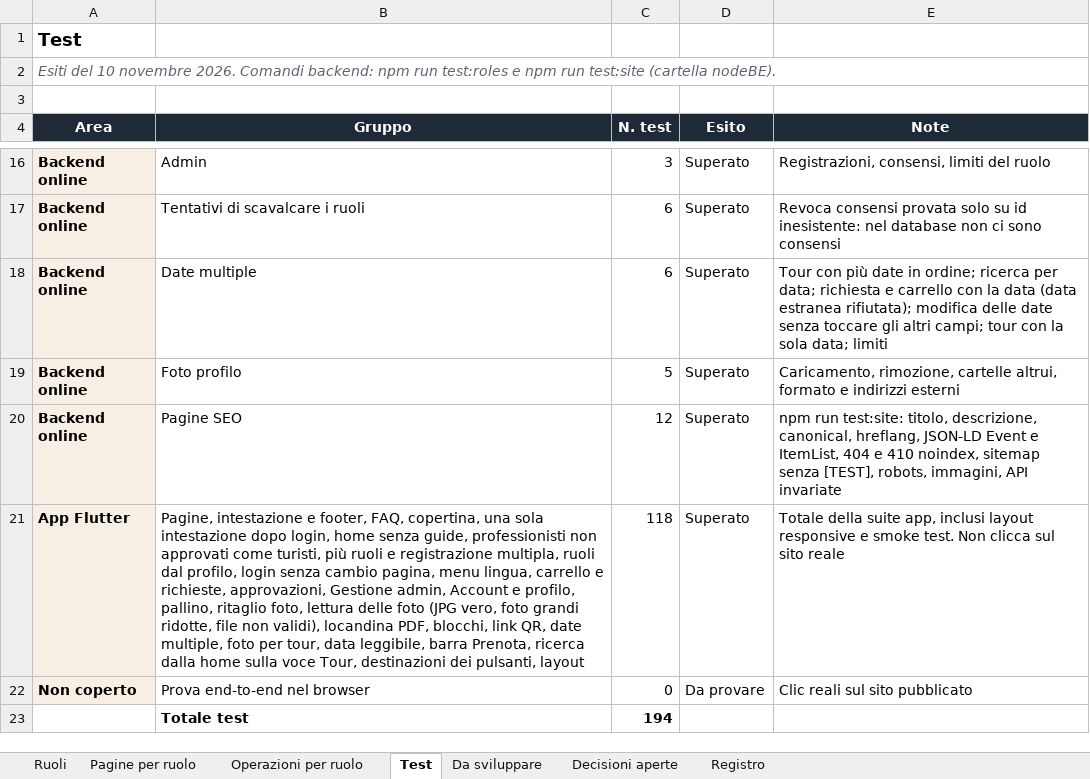
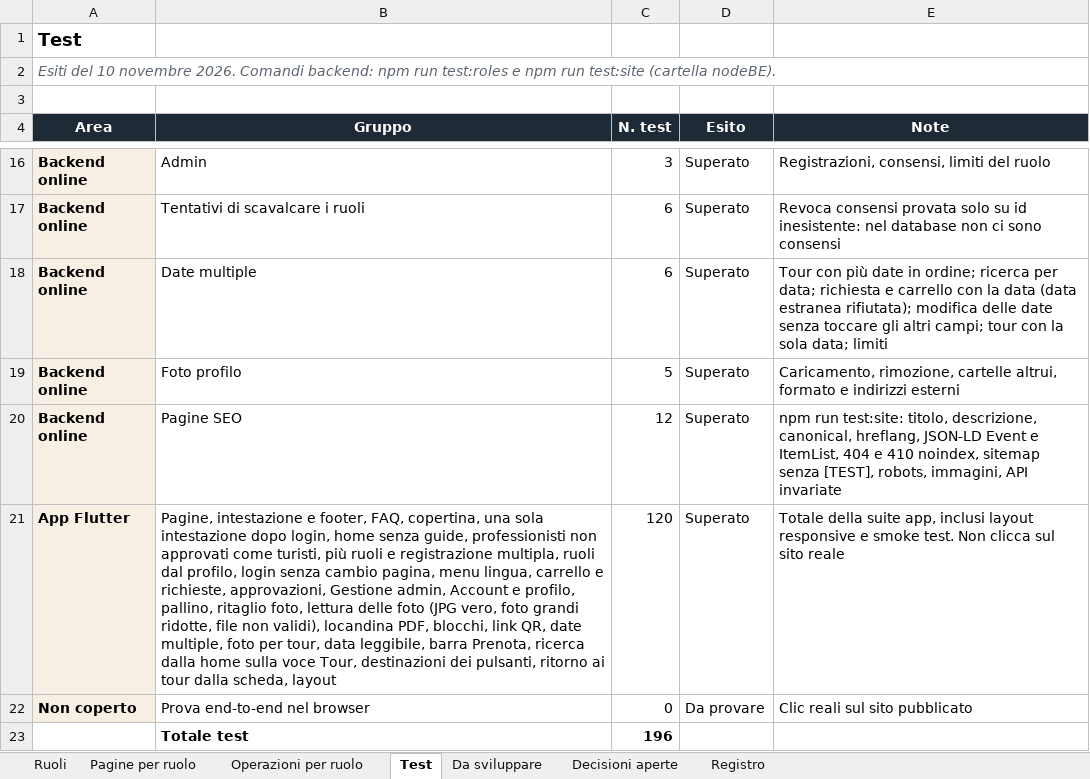
Before and after one commit to AlexJJJava/guidatour, an Excel workbook: flutter/docs/GuidaTour_Ruoli_e_Funzionalita.xlsx, sheet Test, drawn as a sheet; only a part is shown, gaps mark what is left out; values as stored, in another font and other column widths than the file's, no borders; the diff names each change by its address in the sheet, - before the commit and + after, or states it on an @@ line.

```diff
--- a/flutter/docs/GuidaTour_Ruoli_e_Funzionalita.xlsx (sheet Test)
+++ b/flutter/docs/GuidaTour_Ruoli_e_Funzionalita.xlsx (sheet Test)
-B21 (Gruppo): …dei pulsanti, layout
+B21 (Gruppo): …dei pulsanti, ritorno ai tour dalla scheda, layout
-C21 (N. test): 118
+C21 (N. test): 120
-C23 (N. test): 194
+C23 (N. test): 196
```
Also changed, not shown: sheet Registro, 8 other files.
